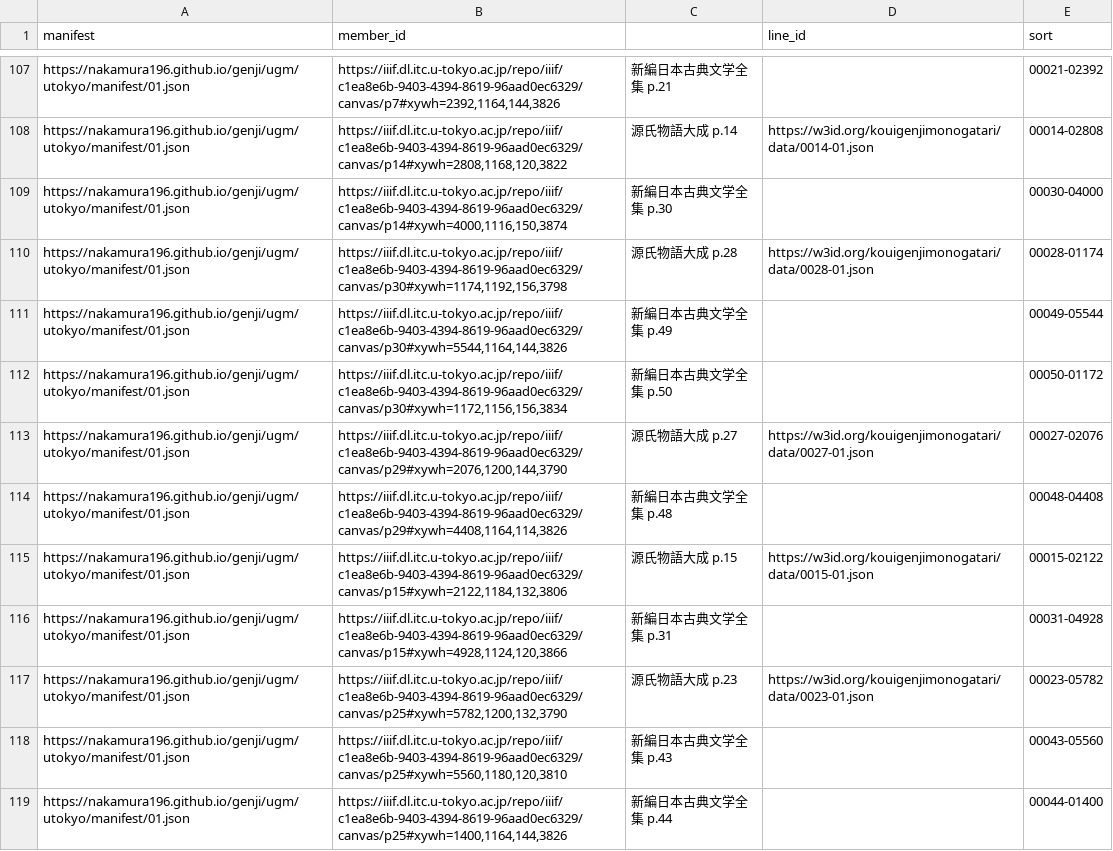
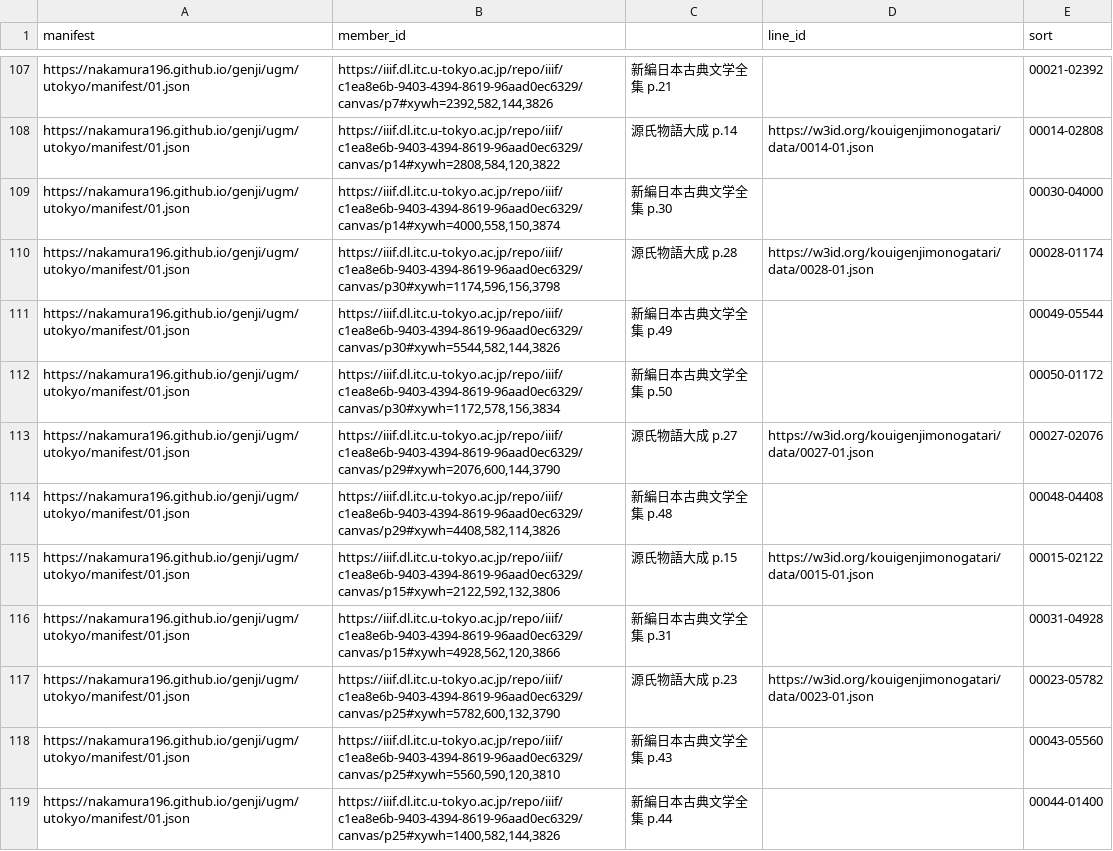
Before and after one commit to nakamura196/genji, a CSV file: scripts/ugm/curation_merged.csv, drawn as a sheet; only a part is shown, gaps mark what is left out; the diff covers the shown part only; the diff names each change by its address in the sheet, - before the commit and + after, or states it on an @@ line.

```diff
--- a/scripts/ugm/curation_merged.csv
+++ b/scripts/ugm/curation_merged.csv
-B107 (member_id): https://iiif.dl.itc.u-tokyo.ac.jp/repo/iiif/c1ea8e6b-9403-4394-8619-96aad0ec6329/canvas/p7#xywh=2392,1164,144,3826
+B107 (member_id): https://iiif.dl.itc.u-tokyo.ac.jp/repo/iiif/c1ea8e6b-9403-4394-8619-96aad0ec6329/canvas/p7#xywh=2392,582,144,3826
-B108 (member_id): https://iiif.dl.itc.u-tokyo.ac.jp/repo/iiif/c1ea8e6b-9403-4394-8619-96aad0ec6329/canvas/p14#xywh=2808,1168,120,3822
+B108 (member_id): https://iiif.dl.itc.u-tokyo.ac.jp/repo/iiif/c1ea8e6b-9403-4394-8619-96aad0ec6329/canvas/p14#xywh=2808,584,120,3822
-B109 (member_id): https://iiif.dl.itc.u-tokyo.ac.jp/repo/iiif/c1ea8e6b-9403-4394-8619-96aad0ec6329/canvas/p14#xywh=4000,1116,150,3874
+B109 (member_id): https://iiif.dl.itc.u-tokyo.ac.jp/repo/iiif/c1ea8e6b-9403-4394-8619-96aad0ec6329/canvas/p14#xywh=4000,558,150,3874
-B110 (member_id): https://iiif.dl.itc.u-tokyo.ac.jp/repo/iiif/c1ea8e6b-9403-4394-8619-96aad0ec6329/canvas/p30#xywh=1174,1192,156,3798
+B110 (member_id): https://iiif.dl.itc.u-tokyo.ac.jp/repo/iiif/c1ea8e6b-9403-4394-8619-96aad0ec6329/canvas/p30#xywh=1174,596,156,3798
-B111 (member_id): https://iiif.dl.itc.u-tokyo.ac.jp/repo/iiif/c1ea8e6b-9403-4394-8619-96aad0ec6329/canvas/p30#xywh=5544,1164,144,3826
+B111 (member_id): https://iiif.dl.itc.u-tokyo.ac.jp/repo/iiif/c1ea8e6b-9403-4394-8619-96aad0ec6329/canvas/p30#xywh=5544,582,144,3826
-B112 (member_id): https://iiif.dl.itc.u-tokyo.ac.jp/repo/iiif/c1ea8e6b-9403-4394-8619-96aad0ec6329/canvas/p30#xywh=1172,1156,156,3834
+B112 (member_id): https://iiif.dl.itc.u-tokyo.ac.jp/repo/iiif/c1ea8e6b-9403-4394-8619-96aad0ec6329/canvas/p30#xywh=1172,578,156,3834
-B113 (member_id): https://iiif.dl.itc.u-tokyo.ac.jp/repo/iiif/c1ea8e6b-9403-4394-8619-96aad0ec6329/canvas/p29#xywh=2076,1200,144,3790
+B113 (member_id): https://iiif.dl.itc.u-tokyo.ac.jp/repo/iiif/c1ea8e6b-9403-4394-8619-96aad0ec6329/canvas/p29#xywh=2076,600,144,3790
-B114 (member_id): https://iiif.dl.itc.u-tokyo.ac.jp/repo/iiif/c1ea8e6b-9403-4394-8619-96aad0ec6329/canvas/p29#xywh=4408,1164,114,3826
+B114 (member_id): https://iiif.dl.itc.u-tokyo.ac.jp/repo/iiif/c1ea8e6b-9403-4394-8619-96aad0ec6329/canvas/p29#xywh=4408,582,114,3826
-B115 (member_id): https://iiif.dl.itc.u-tokyo.ac.jp/repo/iiif/c1ea8e6b-9403-4394-8619-96aad0ec6329/canvas/p15#xywh=2122,1184,132,3806
+B115 (member_id): https://iiif.dl.itc.u-tokyo.ac.jp/repo/iiif/c1ea8e6b-9403-4394-8619-96aad0ec6329/canvas/p15#xywh=2122,592,132,3806
-B116 (member_id): https://iiif.dl.itc.u-tokyo.ac.jp/repo/iiif/c1ea8e6b-9403-4394-8619-96aad0ec6329/canvas/p15#xywh=4928,1124,120,3866
+B116 (member_id): https://iiif.dl.itc.u-tokyo.ac.jp/repo/iiif/c1ea8e6b-9403-4394-8619-96aad0ec6329/canvas/p15#xywh=4928,562,120,3866
-B117 (member_id): https://iiif.dl.itc.u-tokyo.ac.jp/repo/iiif/c1ea8e6b-9403-4394-8619-96aad0ec6329/canvas/p25#xywh=5782,1200,132,3790
+B117 (member_id): https://iiif.dl.itc.u-tokyo.ac.jp/repo/iiif/c1ea8e6b-9403-4394-8619-96aad0ec6329/canvas/p25#xywh=5782,600,132,3790
-B118 (member_id): https://iiif.dl.itc.u-tokyo.ac.jp/repo/iiif/c1ea8e6b-9403-4394-8619-96aad0ec6329/canvas/p25#xywh=5560,1180,120,3810
+B118 (member_id): https://iiif.dl.itc.u-tokyo.ac.jp/repo/iiif/c1ea8e6b-9403-4394-8619-96aad0ec6329/canvas/p25#xywh=5560,590,120,3810
-B119 (member_id): https://iiif.dl.itc.u-tokyo.ac.jp/repo/iiif/c1ea8e6b-9403-4394-8619-96aad0ec6329/canvas/p25#xywh=1400,1164,144,3826
+B119 (member_id): https://iiif.dl.itc.u-tokyo.ac.jp/repo/iiif/c1ea8e6b-9403-4394-8619-96aad0ec6329/canvas/p25#xywh=1400,582,144,3826
```
Also changed, not shown: 93 edited cells elsewhere in this file, scripts/ugm/curation_list.csv, 2 other files.
